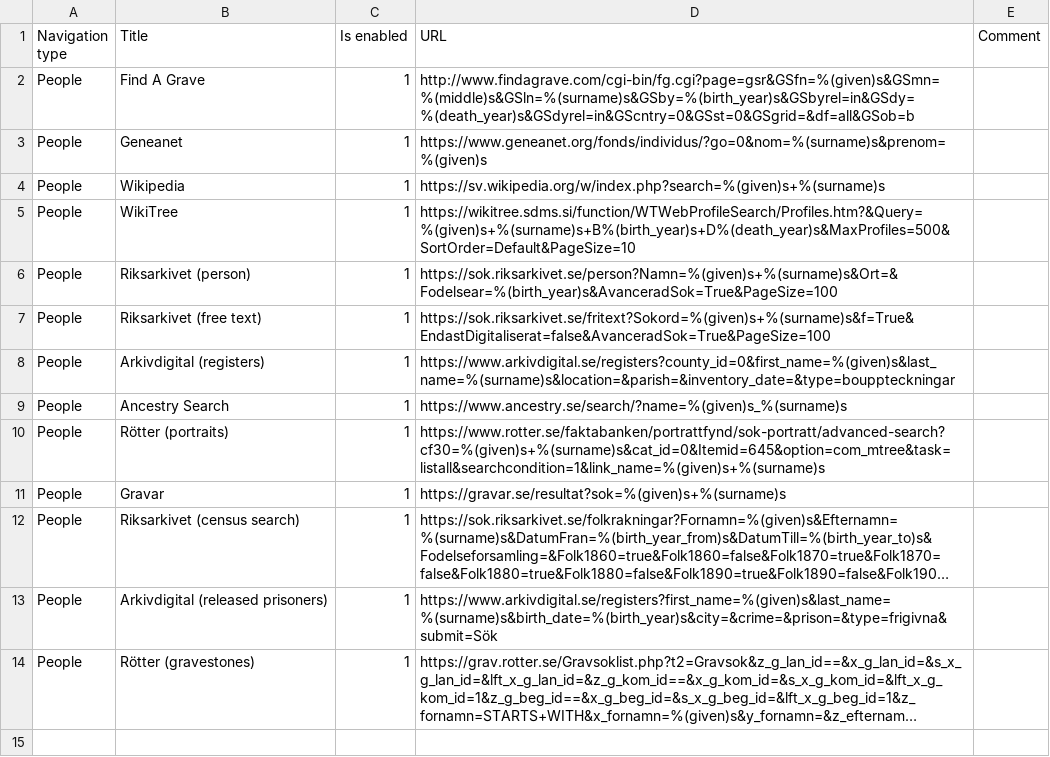
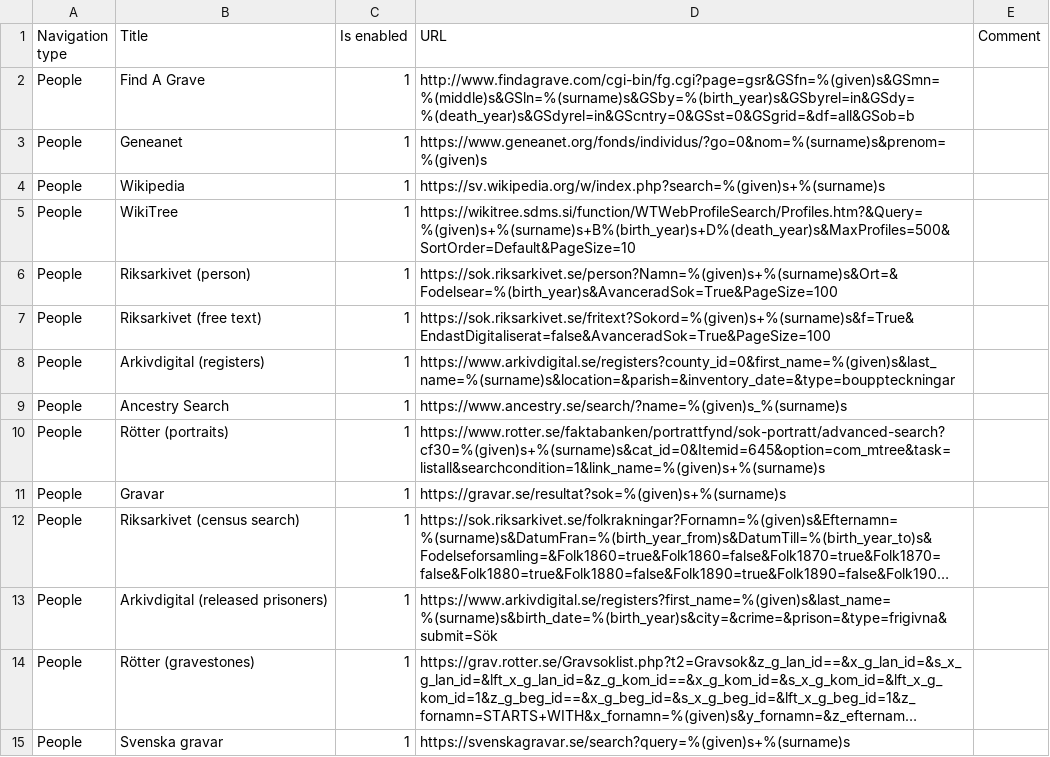
Before and after one commit to jurchello/WebSearch, a CSV file: assets/csv/sv-links.csv, drawn as a sheet; long unchanged cells end in …; the diff names each change by its address in the sheet, - before the commit and + after, or states it on an @@ line.

Commit message:
Add https://svenskagravar.se link to se-links.csv #94

```diff
--- a/assets/csv/sv-links.csv
+++ b/assets/csv/sv-links.csv
+row 15: People | Svenska gravar | 1 | https://svenskagravar.se/search?query=%(given)s+%(surname)s
```
Also changed, not shown: 1 other file.
